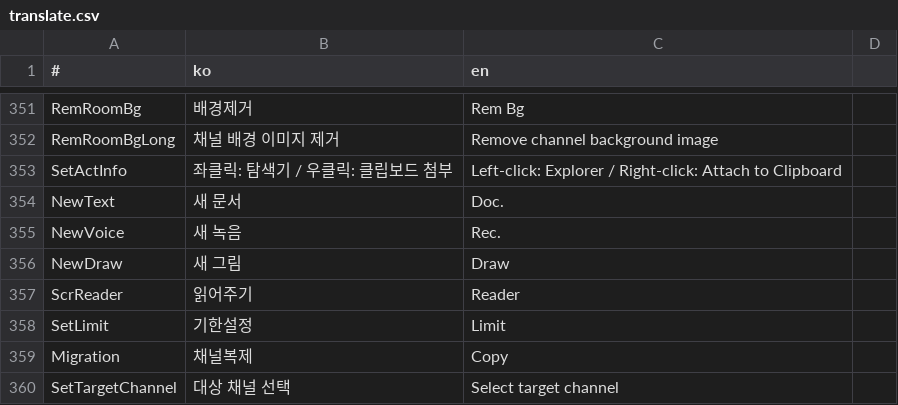
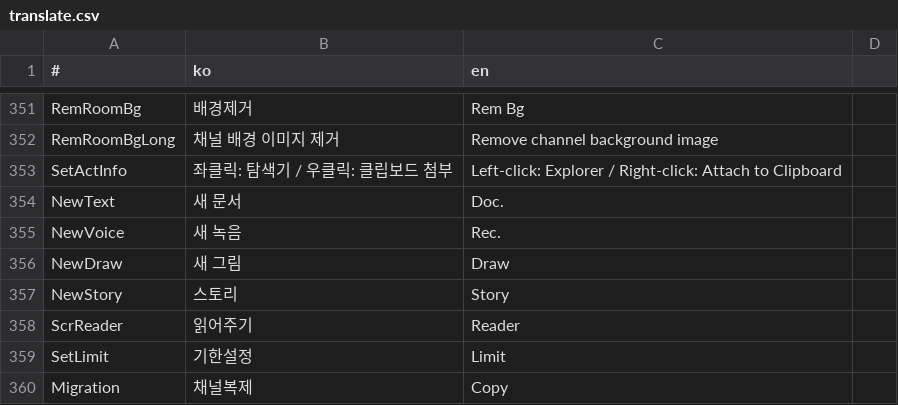
Before and after one commit to is2you2/is2you2.github.io, a CSV file: ember/translate.csv, drawn as a sheet; only a part is shown, gaps mark what is left out; the shorter side is filled out with more unchanged rows; the diff covers the shown part only.

```diff
--- a/ember/translate.csv
+++ b/ember/translate.csv
@@ -356,2 +356,3 @@ NewVoice,새 녹음,Rec.
 NewDraw,새 그림,Draw
+NewStory,스토리,Story
 ScrReader,읽어주기,Reader
```
Also changed, not shown: 27 added rows elsewhere in this file, 25 other files.
